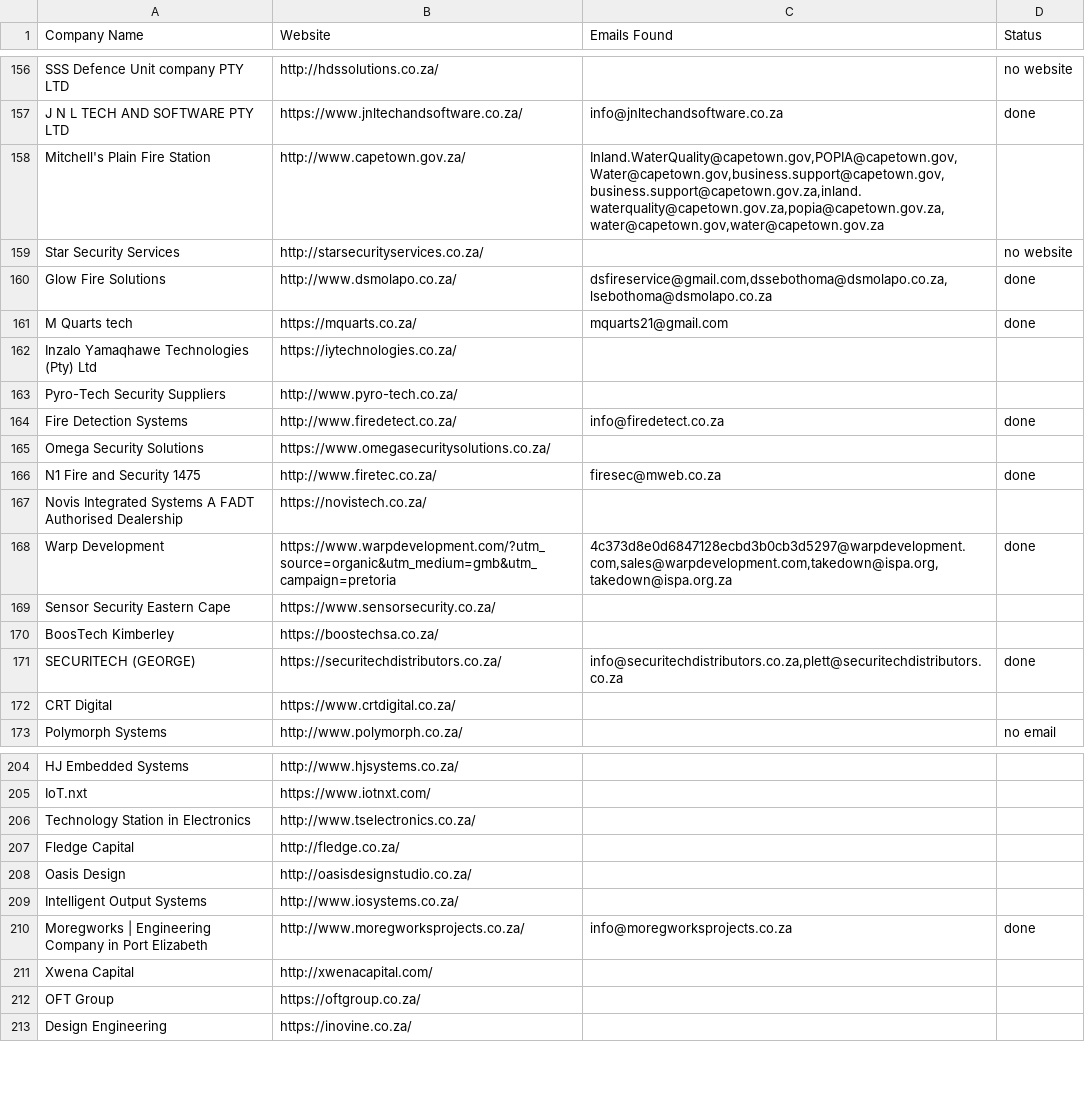
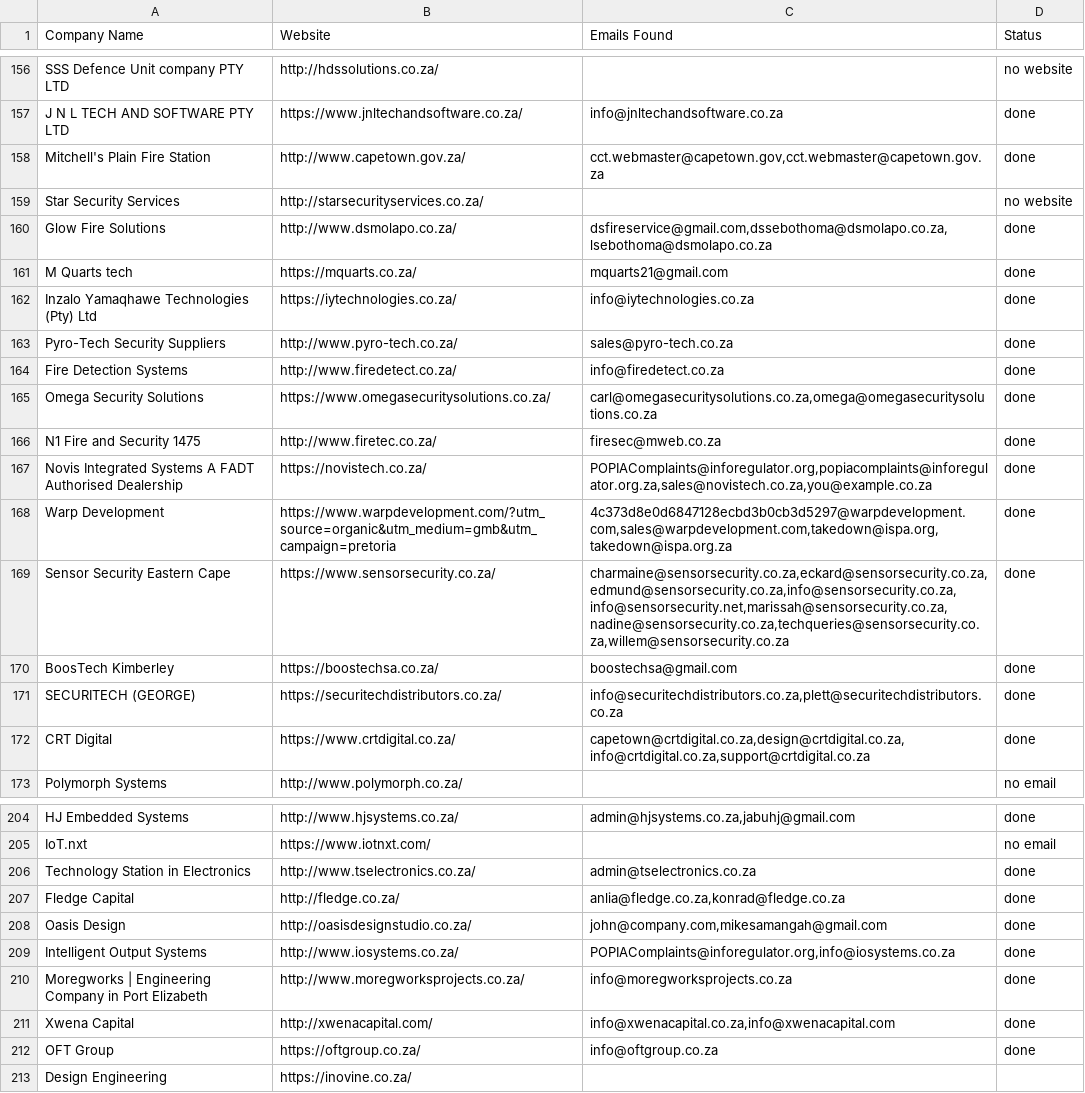
Before and after one commit to MareanaNsuku/FireDetectionOutreach, a CSV file: master_companies.csv, drawn as a sheet; only a part is shown, gaps mark what is left out; the diff covers the shown part only; the diff names each change by its address in the sheet, - before the commit and + after, or states it on an @@ line.

Commit message:
Update sent emails [skip ci]

```diff
--- a/master_companies.csv
+++ b/master_companies.csv
-C158 (Emails Found): Inland.WaterQuality@capetown.gov,POPIA@capetown.gov,Water@capetown.gov,business.support@capetown.gov,business.support@capetown.gov.za,inland.waterquality@capetown.gov.za,popia@capetown.gov.za,water@capetown.gov,water@capetown.gov.za
+C158 (Emails Found): cct.webmaster@capetown.gov,cct.webmaster@capetown.gov.za
-D158 (Status): (empty)
+D158 (Status): done
-C162 (Emails Found): (empty)
+C162 (Emails Found): info@iytechnologies.co.za
-D162:D163 (Status): (empty)
+D162:D163 (Status): done
-C163 (Emails Found): (empty)
+C163 (Emails Found): sales@pyro-tech.co.za
-C165 (Emails Found): (empty)
+C165 (Emails Found): carl@omegasecuritysolutions.co.za,omega@omegasecuritysolutions.co.za
-D165 (Status): (empty)
+D165 (Status): done
-C167 (Emails Found): (empty)
+C167 (Emails Found): POPIAComplaints@inforegulator.org,popiacomplaints@inforegulator.org.za,sales@novistech.co.za,you@example.co.za
-D167 (Status): (empty)
+D167 (Status): done
-C169 (Emails Found): (empty)
+C169 (Emails Found): charmaine@sensorsecurity.co.za,eckard@sensorsecurity.co.za,edmund@sensorsecurity.co.za,info@sensorsecurity.co.za,info@sensorsecurity.net,marissah@sensorsecurity.co.za,nadine@sensorsecurity.co.za,techqueries@sensorsecurity.co.za,willem@sensorsecurity.co.za
-D169:D170 (Status): (empty)
+D169:D170 (Status): done
-C170 (Emails Found): (empty)
+C170 (Emails Found): boostechsa@gmail.com
-C172 (Emails Found): (empty)
+C172 (Emails Found): capetown@crtdigital.co.za,design@crtdigital.co.za,info@crtdigital.co.za,support@crtdigital.co.za
-D172 (Status): (empty)
+D172 (Status): done
-C204 (Emails Found): (empty)
+C204 (Emails Found): admin@hjsystems.co.za,jabuhj@gmail.com
-D204 (Status): (empty)
+D204 (Status): done
-D205 (Status): (empty)
+D205 (Status): no email
-C206 (Emails Found): (empty)
+C206 (Emails Found): admin@tselectronics.co.za
-D206:D209 (Status): (empty)
+D206:D209 (Status): done
-C207 (Emails Found): (empty)
+C207 (Emails Found): anlia@fledge.co.za,konrad@fledge.co.za
-C208 (Emails Found): (empty)
+C208 (Emails Found): john@company.com,mikesamangah@gmail.com
-C209 (Emails Found): (empty)
+C209 (Emails Found): POPIAComplaints@inforegulator.org,info@iosystems.co.za
-C211 (Emails Found): (empty)
+C211 (Emails Found): info@xwenacapital.co.za,info@xwenacapital.com
-D211:D212 (Status): (empty)
+D211:D212 (Status): done
-C212 (Emails Found): (empty)
+C212 (Emails Found): info@oftgroup.co.za
```
Also changed, not shown: 72 edited cells elsewhere in this file, 1 other file.
